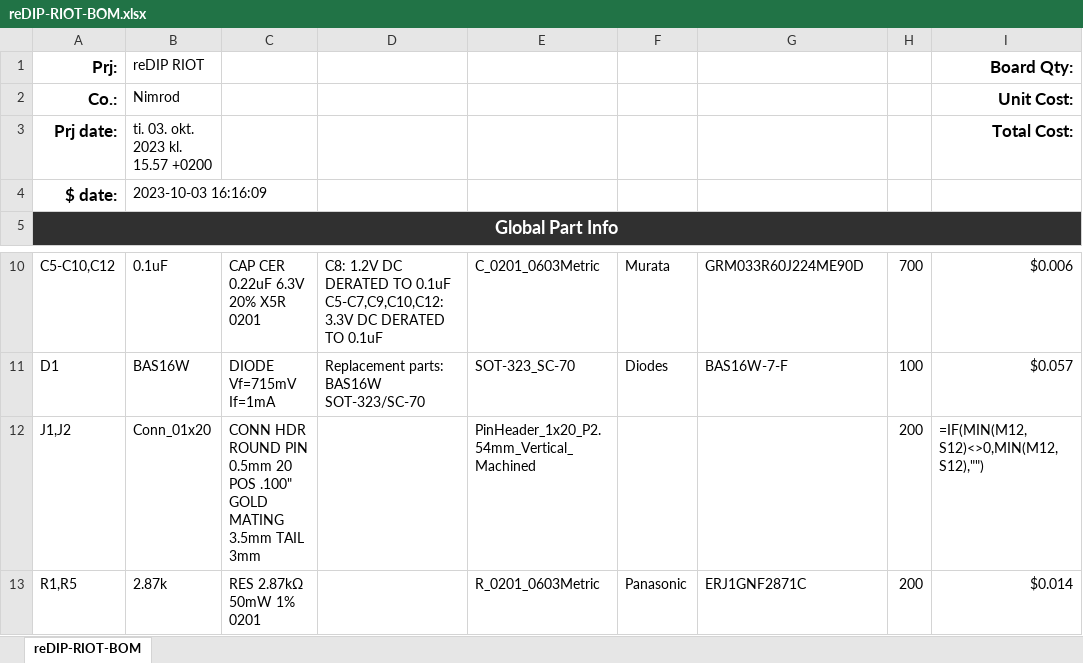
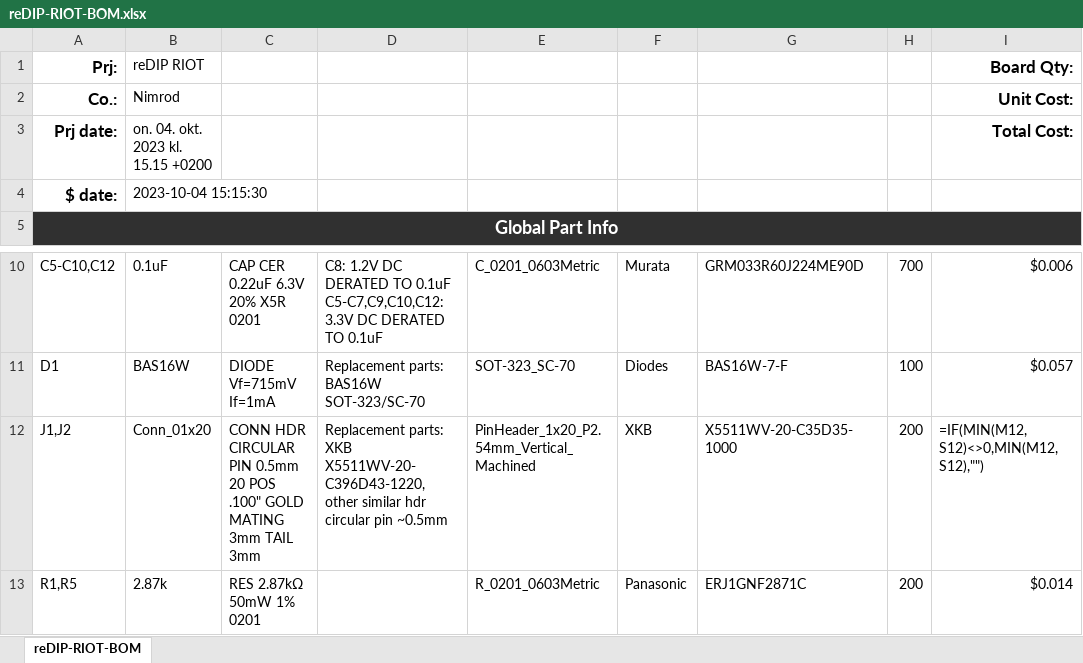
Before and after one commit to daglem/reDIP-RIOT, an Excel workbook: hardware/documentation/reDIP-RIOT-BOM.xlsx, sheet reDIP-RIOT-BOM, drawn as a sheet; only a part is shown, gaps mark what is left out; values as stored, in another font and other column widths than the file's, no borders; formulas without a stored value are shown as written; conditional formats not drawn; the diff names each change by its address in the sheet, - before the commit and + after, or states it on an @@ line.

```diff
--- a/hardware/documentation/reDIP-RIOT-BOM.xlsx (sheet reDIP-RIOT-BOM)
+++ b/hardware/documentation/reDIP-RIOT-BOM.xlsx (sheet reDIP-RIOT-BOM)
-B3: ti. 03. okt. 2023 kl. 15.57 +0200
+B3: on. 04. okt. 2023 kl. 15.15 +0200
-B4: 2023-10-03 16:16:09
+B4: 2023-10-04 15:15:30
-C12: CONN HDR ROUND PIN 0.5mm 20 POS .100" GOLD MATING 3.5mm TAIL 3mm
+C12: CONN HDR CIRCULAR PIN 0.5mm 20 POS .100" GOLD MATING 3mm TAIL 3mm
-D12: (empty)
+D12: Replacement parts: XKB X5511WV-20-C396D43-1220, other similar hdr circular pin ~0.5mm
-F12: (empty)
+F12: XKB
-G12: (empty)
+G12: X5511WV-20-C35D35-1000
```
Also changed, not shown: formulas that keep their value, 2 other files.
